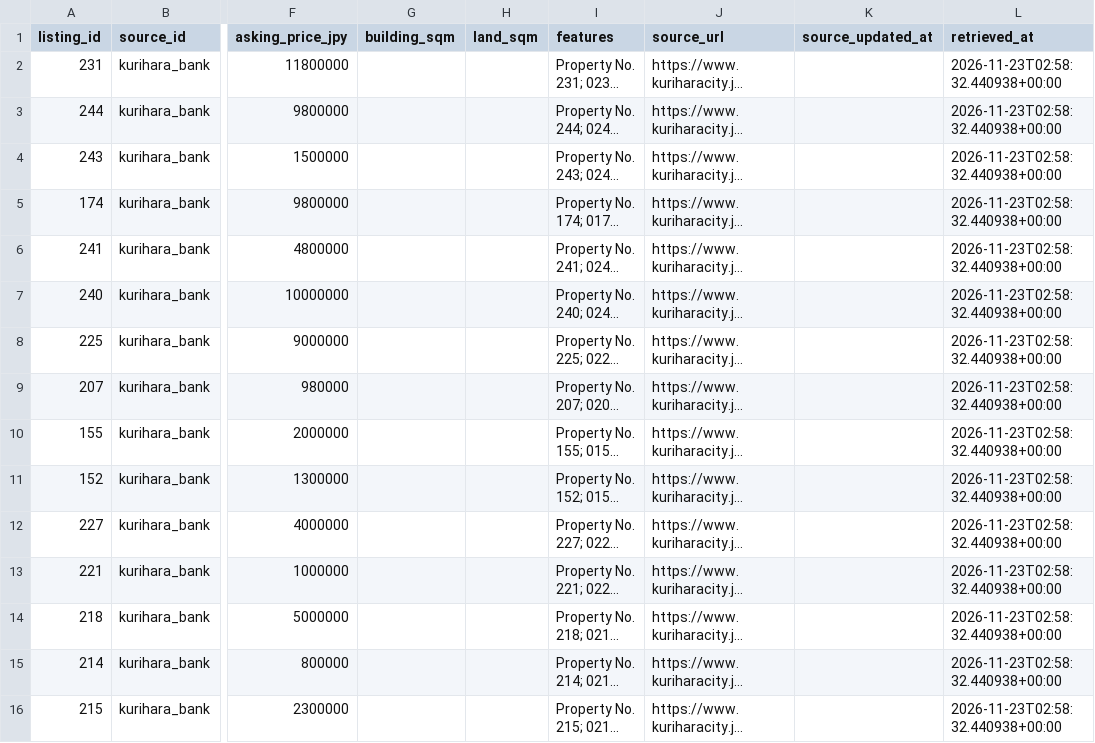
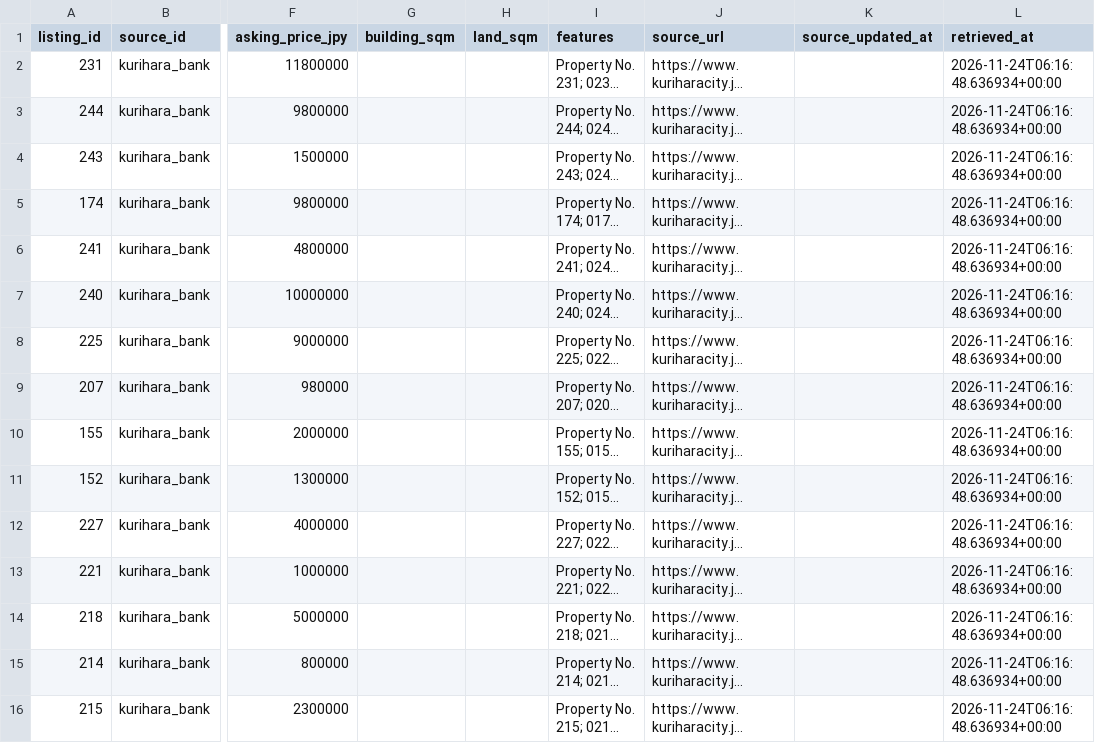
Before and after one commit to reokobayashi0620/tohoku-lodging-sales-ai, a CSV file: akiya_content_engine/data/discovered_listings_kurihara.csv, drawn as a sheet; only a part is shown, gaps mark what is left out; long unchanged cells end in …; the diff names each change by its address in the sheet, - before the commit and + after, or states it on an @@ line.

```diff
--- a/akiya_content_engine/data/discovered_listings_kurihara.csv
+++ b/akiya_content_engine/data/discovered_listings_kurihara.csv
-L2:L16 (retrieved_at): 2026-11-23T02:58:32.440938+00:00
+L2:L16 (retrieved_at): 2026-11-24T06:16:48.636934+00:00
```
Also changed, not shown: akiya_content_engine/data/discovered_listings.csv, akiya_content_engine/data/discovered_listings_tendo.csv, 2 other files.
